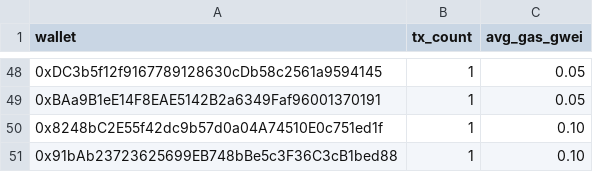
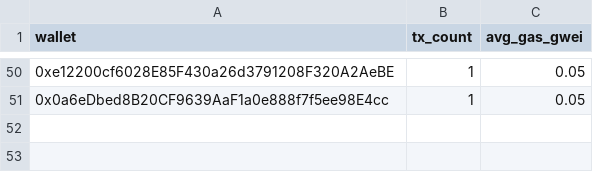
Before and after one commit to ranggel87/bot-pantau-bsc, a CSV file: data/ringkasan_harian.csv, drawn as a sheet; only a part is shown, gaps mark what is left out; the diff covers the shown part only.

```diff
--- a/data/ringkasan_harian.csv
+++ b/data/ringkasan_harian.csv
@@ -48,4 +50,2 @@ wallet,tx_count,avg_gas_gwei
-0xDC3b5f12f9167789128630cDb58c2561a9594145,1,0.05
-0xBAa9B1eE14F8EAE5142B2a6349Faf96001370191,1,0.05
-0x8248bC2E55f42dc9b57d0a04A74510E0c751ed1f,1,0.10
-0x91bAb23723625699EB748bBe5c3F36C3cB1bed88,1,0.10
+0xe12200cf6028E85F430a26d3791208F320A2AeBE,1,0.05
+0x0a6eDbed8B20CF9639AaF1a0e888f7f5ee98E4cc,1,0.05
```
Also changed, not shown: 20 added rows, 18 removed rows and 26 edited cells elsewhere in this file, 1 other file.
